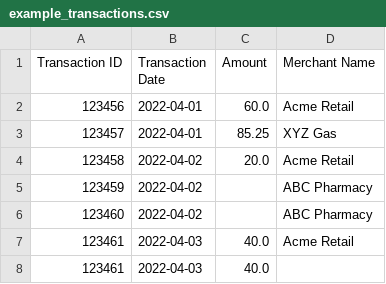
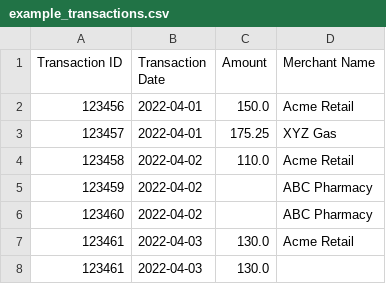
Before and after one commit to AbdeBMZZ/etl_project_backend, a CSV file: transformed_files/example_transactions.csv, drawn as a sheet.

```diff
--- a/transformed_files/example_transactions.csv
+++ b/transformed_files/example_transactions.csv
@@ -1,8 +1,8 @@
 Transaction ID,Transaction Date,Amount,Merchant Name
-123456,2022-04-01,60.0,Acme Retail
-123457,2022-04-01,85.25,XYZ Gas
-123458,2022-04-02,20.0,Acme Retail
+123456,2022-04-01,150.0,Acme Retail
+123457,2022-04-01,175.25,XYZ Gas
+123458,2022-04-02,110.0,Acme Retail
 123459,2022-04-02,,ABC Pharmacy
 123460,2022-04-02,,ABC Pharmacy
-123461,2022-04-03,40.0,Acme Retail
-123461,2022-04-03,40.0,
+123461,2022-04-03,130.0,Acme Retail
+123461,2022-04-03,130.0,
```
Also changed, not shown: 2 other files.
